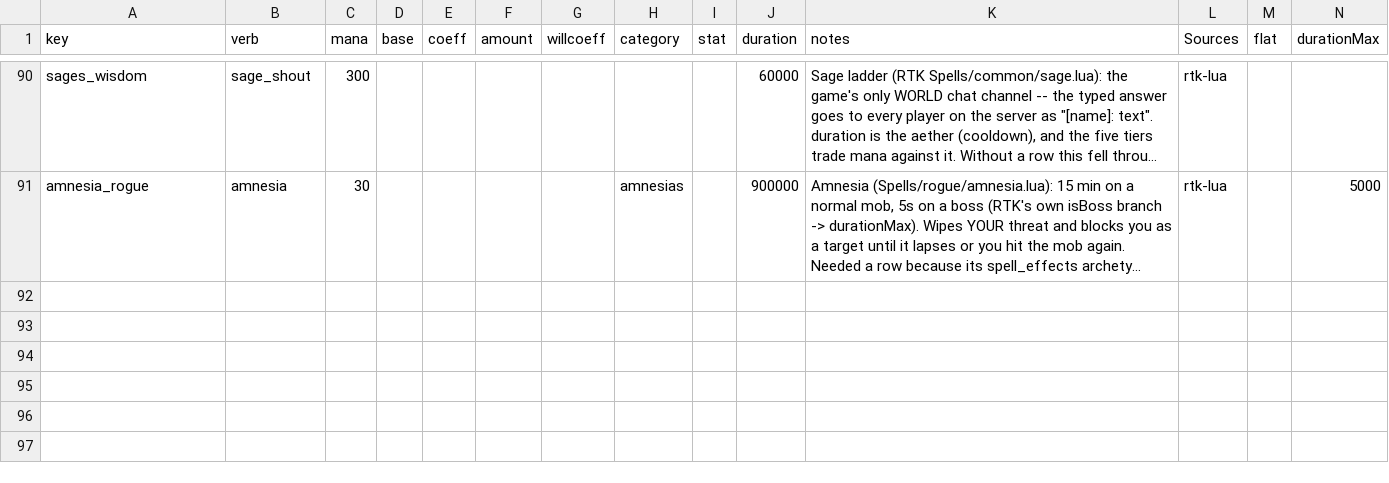
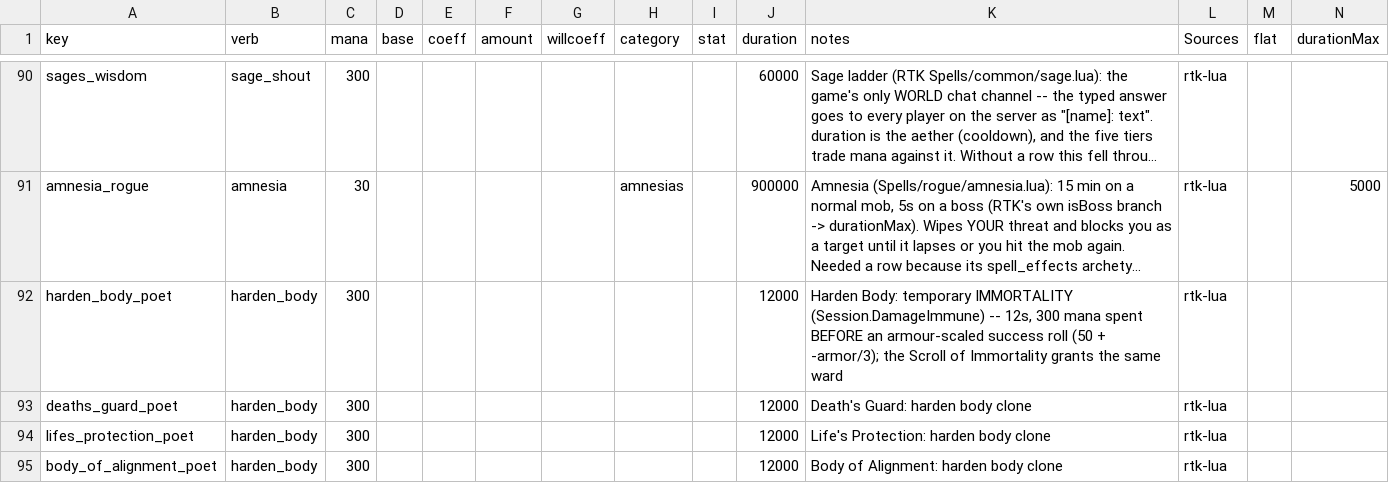
Before and after one commit to Essorcal/Project1998, a CSV file: game-data/SpellParams.csv, drawn as a sheet; only a part is shown, gaps mark what is left out; long unchanged cells end in …; rows hold the shown columns only; the diff names each change by its address in the sheet, - before the commit and + after, or states it on an @@ line.

```diff
--- a/game-data/SpellParams.csv
+++ b/game-data/SpellParams.csv
+row 92: harden_body_poet | harden_body | 300 |  |  |  |  |  |  | 12000 | Harden Body: temporary IMMORTALITY (Session.DamageImmune) -- 12s, 300 mana spent BEFORE an armour-scaled success roll (50 + -armor/3); the Scroll of Immortality grants the same ward | rtk-lua
+row 93: deaths_guard_poet | harden_body | 300 |  |  |  |  |  |  | 12000 | Death's Guard: harden body clone | rtk-lua
+row 94: lifes_protection_poet | harden_body | 300 |  |  |  |  |  |  | 12000 | Life's Protection: harden body clone | rtk-lua
+row 95: body_of_alignment_poet | harden_body | 300 |  |  |  |  |  |  | 12000 | Body of Alignment: harden body clone | rtk-lua
```
Also changed, not shown: game-data/spell_effects.csv, 2 other files.
